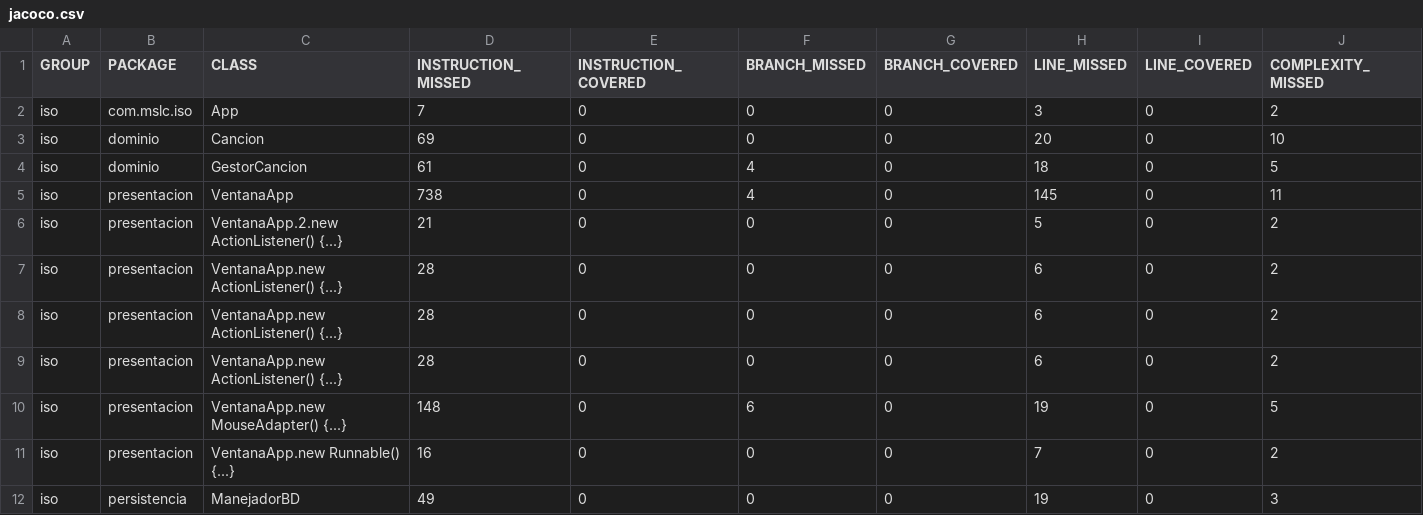
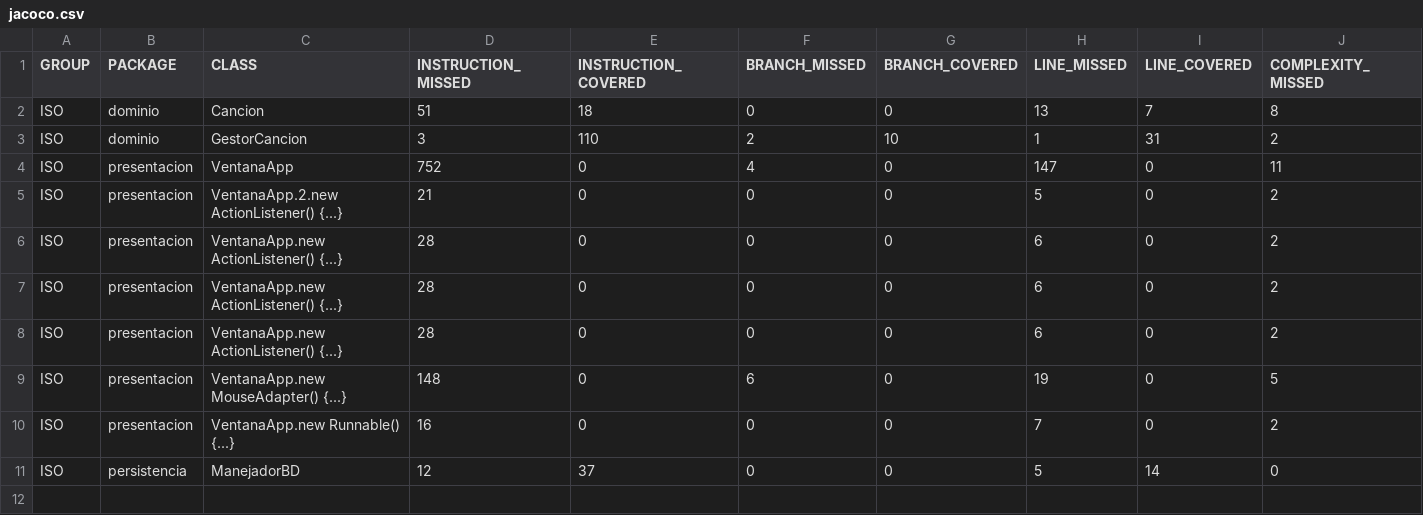
Before and after one commit to celeeste06UNI/ISO_hito2, a CSV file: Spotif/target/site/jacoco/jacoco.csv, drawn as a sheet; only a part is shown; removed rows and columns are numbered as before the commit, all else as after; rows hold the shown columns only; the diff names each change by its address in the sheet, - before the commit and + after, or states it on an @@ line.

```diff
--- a/Spotif/target/site/jacoco/jacoco.csv
+++ b/Spotif/target/site/jacoco/jacoco.csv
-row 2: iso | com.mslc.iso | App | 7 | 0 | 0 | 0 | 3 | 0 | 2
-row 3: iso | dominio | Cancion | 69 | 0 | 0 | 0 | 20 | 0 | 10
-row 4: iso | dominio | GestorCancion | 61 | 0 | 4 | 0 | 18 | 0 | 5
+row 2: ISO | dominio | Cancion | 51 | 18 | 0 | 0 | 13 | 7 | 8
+row 3: ISO | dominio | GestorCancion | 3 | 110 | 2 | 10 | 1 | 31 | 2
-A4:A10 (GROUP): iso
+A4:A10 (GROUP): ISO
-D4 (INSTRUCTION_MISSED): 738
+D4 (INSTRUCTION_MISSED): 752
-H4 (LINE_MISSED): 145
+H4 (LINE_MISSED): 147
-row 12: iso | persistencia | ManejadorBD | 49 | 0 | 0 | 0 | 19 | 0 | 3
+row 11: ISO | persistencia | ManejadorBD | 12 | 37 | 0 | 0 | 5 | 14 | 0
```
Also changed, not shown: 50 other files.
